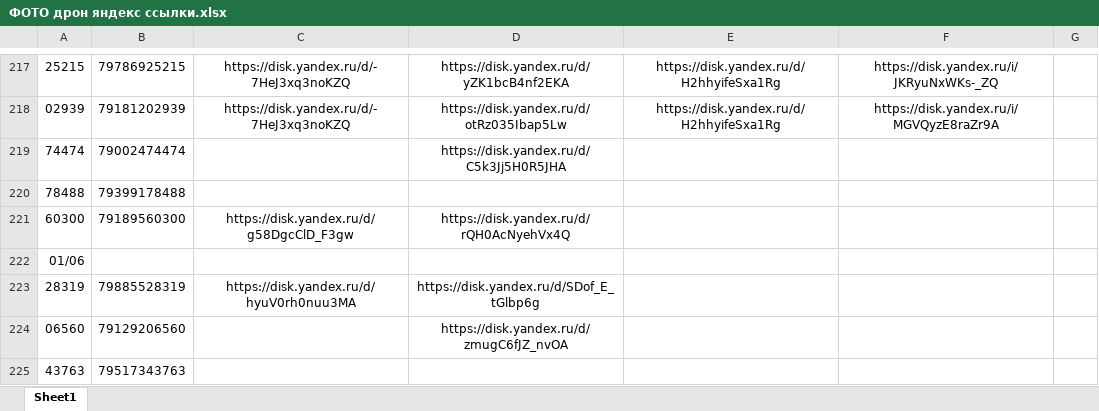
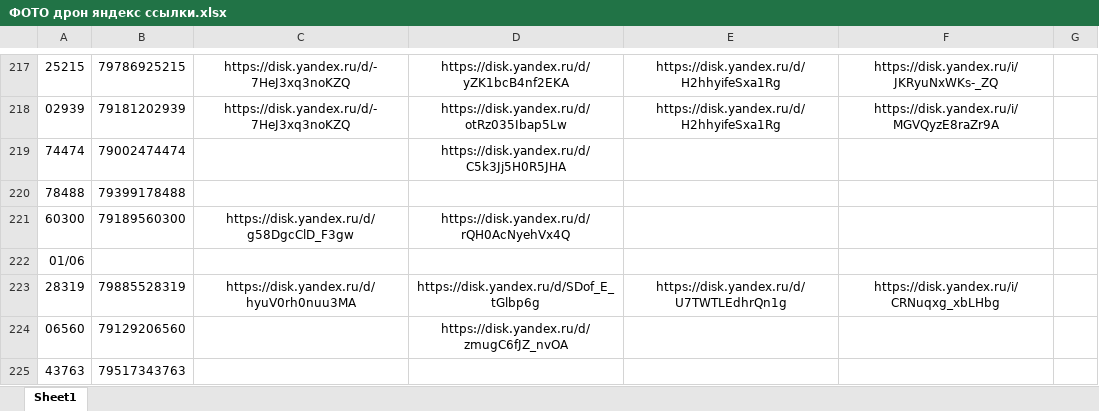
Before and after one commit to janasasha07-collab/photo, an Excel workbook: ФОТО дрон яндекс ссылки.xlsx, sheet Sheet1, drawn as a sheet; only a part is shown, gaps mark what is left out; values as stored, in another font and other column widths than the file's, no borders; the diff names each change by its address in the sheet, - before the commit and + after, or states it on an @@ line.

Commit message:
Add files via upload

```diff
--- a/ФОТО дрон яндекс ссылки.xlsx (sheet Sheet1)
+++ b/ФОТО дрон яндекс ссылки.xlsx (sheet Sheet1)
-E223: (empty)
+E223: https://disk.yandex.ru/d/U7TWTLEdhrQn1g
-F223: (empty)
+F223: https://disk.yandex.ru/i/CRNuqxg_xbLHbg
```
